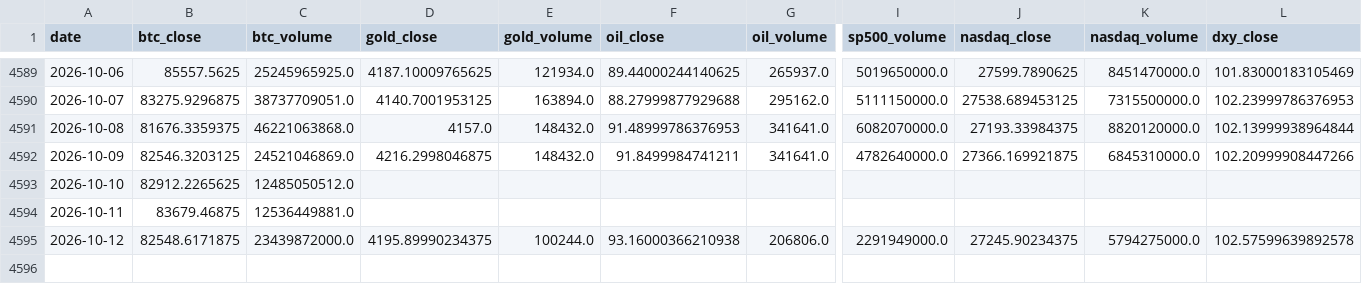
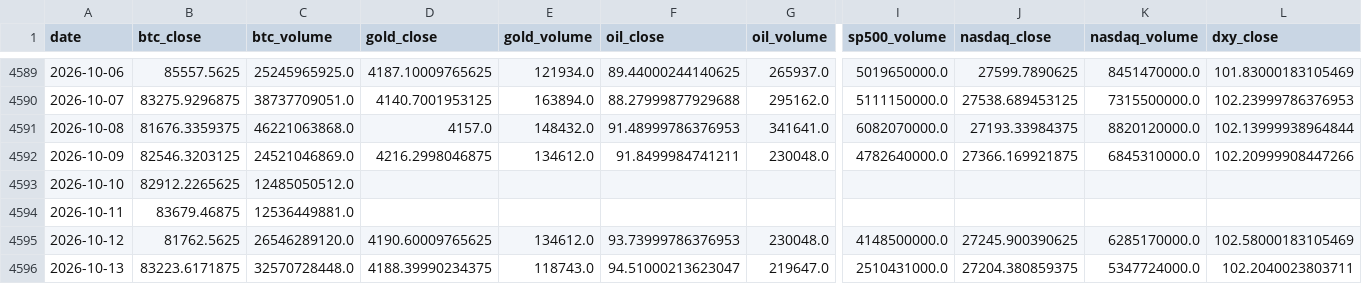
Before and after one commit to mooja4870-cyber/btc_forecast, a CSV file: data/raw/yfinance_data.csv, drawn as a sheet; only a part is shown, gaps mark what is left out; rows hold the shown columns only; the diff covers the shown part only; the diff names each change by its address in the sheet, - before the commit and + after, or states it on an @@ line.

```diff
--- a/data/raw/yfinance_data.csv
+++ b/data/raw/yfinance_data.csv
-E4592 (gold_volume): 148432.0
+E4592 (gold_volume): 134612.0
-G4592 (oil_volume): 341641.0
+G4592 (oil_volume): 230048.0
-B4595 (btc_close): 82548.6171875
+B4595 (btc_close): 81762.5625
-C4595 (btc_volume): 23439872000.0
+C4595 (btc_volume): 26546289120.0
-D4595 (gold_close): 4195.89990234375
+D4595 (gold_close): 4190.60009765625
-E4595 (gold_volume): 100244.0
+E4595 (gold_volume): 134612.0
-F4595 (oil_close): 93.16000366210938
+F4595 (oil_close): 93.73999786376953
-G4595 (oil_volume): 206806.0
+G4595 (oil_volume): 230048.0
-I4595 (sp500_volume): 2291949000.0
+I4595 (sp500_volume): 4148500000.0
-J4595 (nasdaq_close): 27245.90234375
+J4595 (nasdaq_close): 27245.900390625
-K4595 (nasdaq_volume): 5794275000.0
+K4595 (nasdaq_volume): 6285170000.0
-L4595 (dxy_close): 102.57599639892578
+L4595 (dxy_close): 102.58000183105469
+row 4596: 2026-10-13 | 83223.6171875 | 32570728448.0 | 4188.39990234375 | 118743.0 | 94.51000213623047 | 219647.0 | 2510431000.0 | 27204.380859375 | 5347724000.0 | 102.2040023803711
```
Also changed, not shown: 1 edited cell elsewhere in this file, 54 other files.
